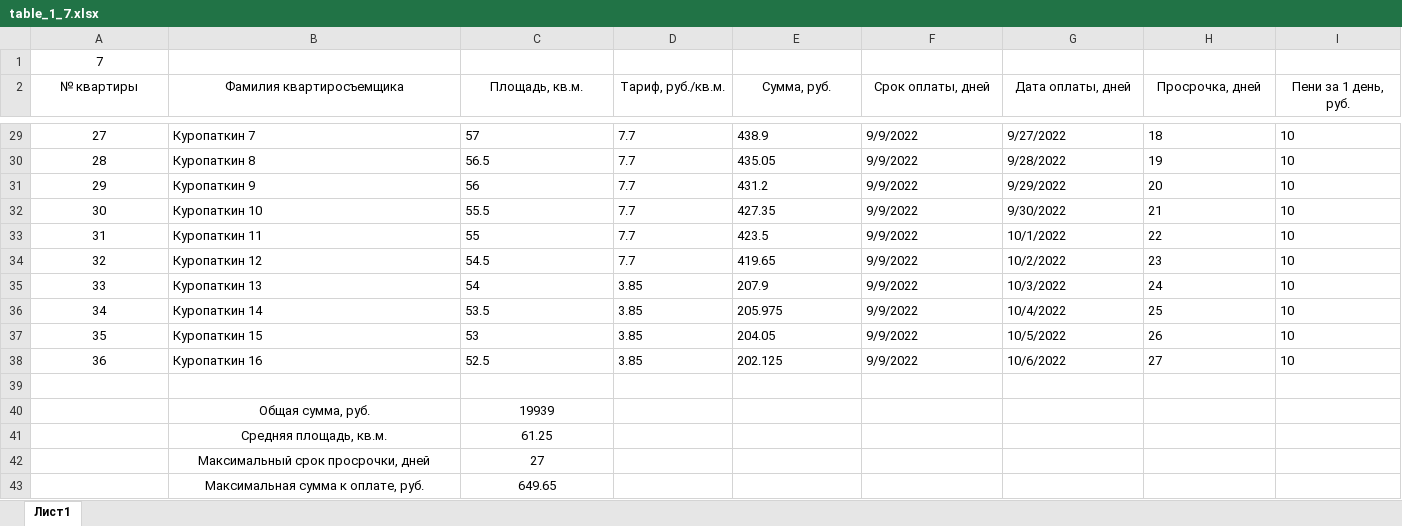
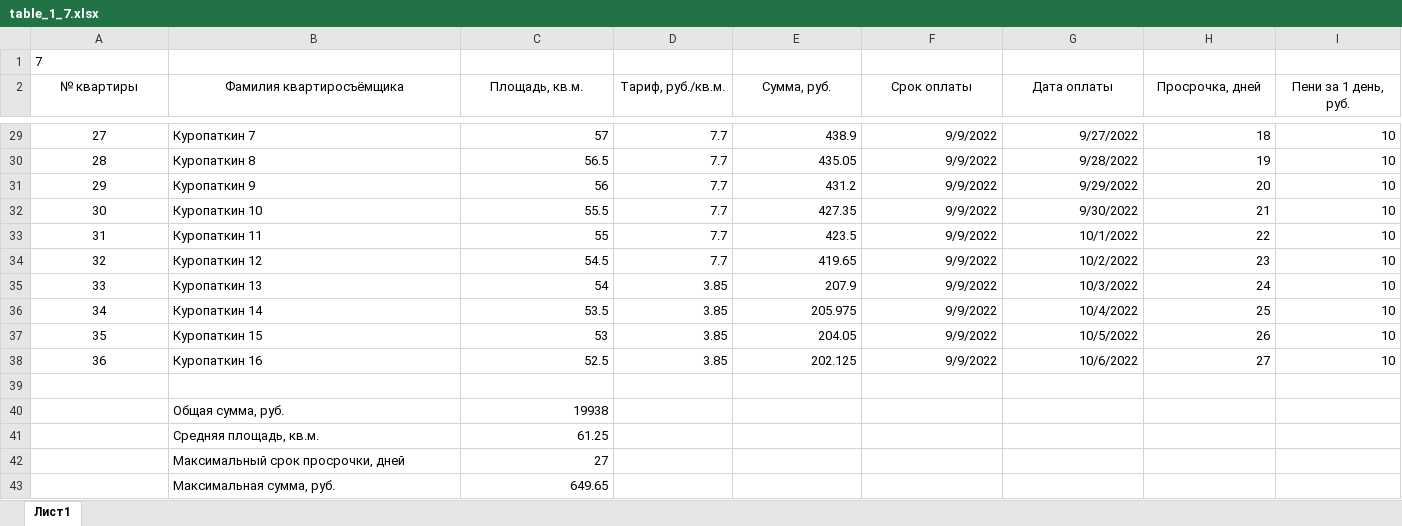
Before and after one commit to Ilya-Petrovich/IT_LR, an Excel workbook: LR3/table_1_7.xlsx, sheet Лист1, drawn as a sheet; only a part is shown, gaps mark what is left out; values as stored, in another font and other column widths than the file's, no borders; the diff covers the shown part only; the diff names each change by its address in the sheet, - before the commit and + after, or states it on an @@ line.

```diff
--- a/LR3/table_1_7.xlsx (sheet Лист1)
+++ b/LR3/table_1_7.xlsx (sheet Лист1)
-A1 alignment: center
+A1 alignment: left
-B2: Фамилия квартиросъемщика
+B2: Фамилия квартиросъёмщика
-F2: Срок оплаты, дней
+F2: Срок оплаты
-G2: Дата оплаты, дней
+G2: Дата оплаты
-C29:I38 alignment: left
+C29:I38 alignment: right
-B40:B43 alignment: center
+B40:B43 alignment: left
-C40 (Площадь, кв.м.): 19939
+C40 (Площадь, кв.м.): 19938
-C40:C43 alignment: center
+C40:C43 alignment: right
-B43 (Фамилия квартиросъёмщика): Максимальная сумма к оплате, руб.
+B43 (Фамилия квартиросъёмщика): Максимальная сумма, руб.
```
Also changed, not shown: cell formats elsewhere in this sheet, formulas that keep their value.
